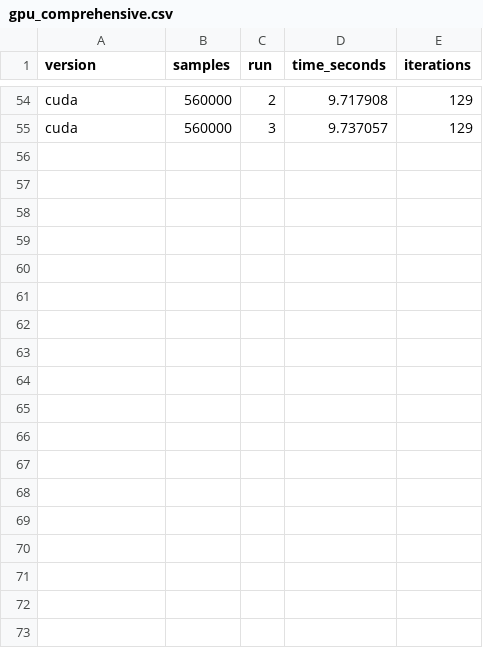
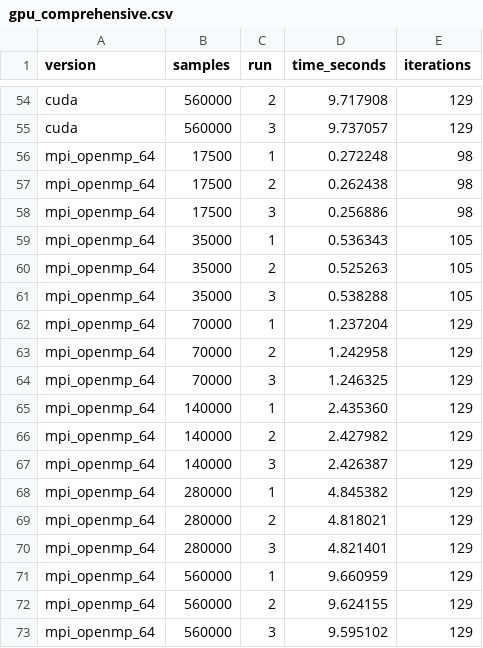
Before and after one commit to franklinluiz2000/k-means-project, a CSV file: results/csv/gpu_comprehensive.csv, drawn as a sheet; only a part is shown, gaps mark what is left out.

Commit message:
feat: add MPI OpenMP performance results to comprehensive CSV files

```diff
--- a/results/csv/gpu_comprehensive.csv
+++ b/results/csv/gpu_comprehensive.csv
@@ -55 +55,19 @@ cuda,560000,2,9.717908,129
 cuda,560000,3,9.737057,129
+mpi_openmp_64,17500,1,0.272248,98
+mpi_openmp_64,17500,2,0.262438,98
+mpi_openmp_64,17500,3,0.256886,98
+mpi_openmp_64,35000,1,0.536343,105
+mpi_openmp_64,35000,2,0.525263,105
+mpi_openmp_64,35000,3,0.538288,105
+mpi_openmp_64,70000,1,1.237204,129
+mpi_openmp_64,70000,2,1.242958,129
+mpi_openmp_64,70000,3,1.246325,129
+mpi_openmp_64,140000,1,2.435360,129
+mpi_openmp_64,140000,2,2.427982,129
+mpi_openmp_64,140000,3,2.426387,129
+mpi_openmp_64,280000,1,4.845382,129
+mpi_openmp_64,280000,2,4.818021,129
+mpi_openmp_64,280000,3,4.821401,129
+mpi_openmp_64,560000,1,9.660959,129
+mpi_openmp_64,560000,2,9.624155,129
+mpi_openmp_64,560000,3,9.595102,129
```
Also changed, not shown: 3 other files.
